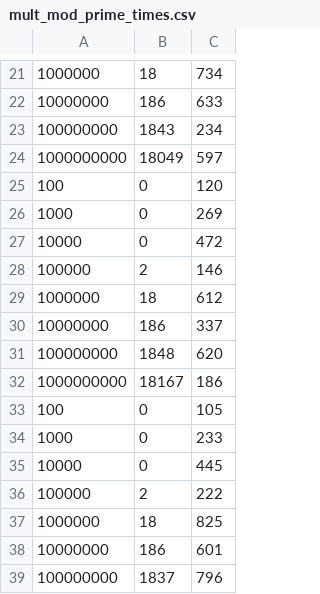
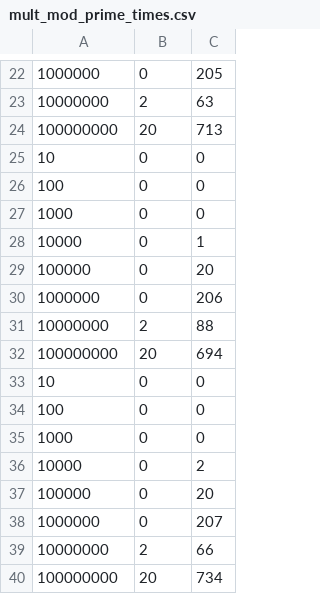
Before and after one commit to AntonBarslund/Implementeringsprojekt, a CSV file: mult_mod_prime_times.csv, drawn as a sheet; only a part is shown, gaps mark what is left out; the diff covers the shown part only.

```diff
--- a/mult_mod_prime_times.csv
+++ b/mult_mod_prime_times.csv
@@ -21,19 +22,19 @@
-1000000,18,734
-10000000,186,633
-100000000,1843,234
-1000000000,18049,597
-100,0,120
-1000,0,269
-10000,0,472
-100000,2,146
-1000000,18,612
-10000000,186,337
-100000000,1848,620
-1000000000,18167,186
-100,0,105
-1000,0,233
-10000,0,445
-100000,2,222
-1000000,18,825
-10000000,186,601
-100000000,1837,796
+1000000,0,205
+10000000,2,63
+100000000,20,713
+10,0,0
+100,0,0
+1000,0,0
+10000,0,1
+100000,0,20
+1000000,0,206
+10000000,2,88
+100000000,20,694
+10,0,0
+100,0,0
+1000,0,0
+10000,0,2
+100000,0,20
+1000000,0,207
+10000000,2,66
+100000000,20,734
```
Also changed, not shown: 3 added rows, 3 removed rows and 27 edited cells elsewhere in this file, mult_shift_times.csv, 10 other files.
